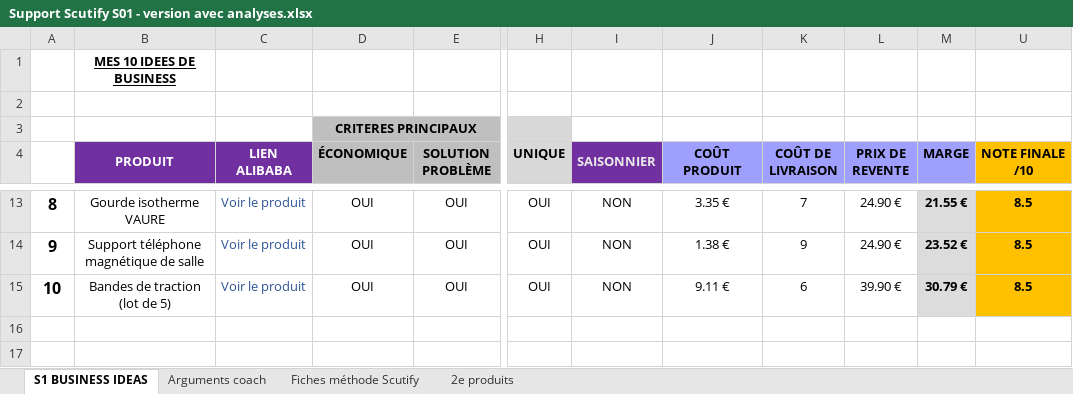
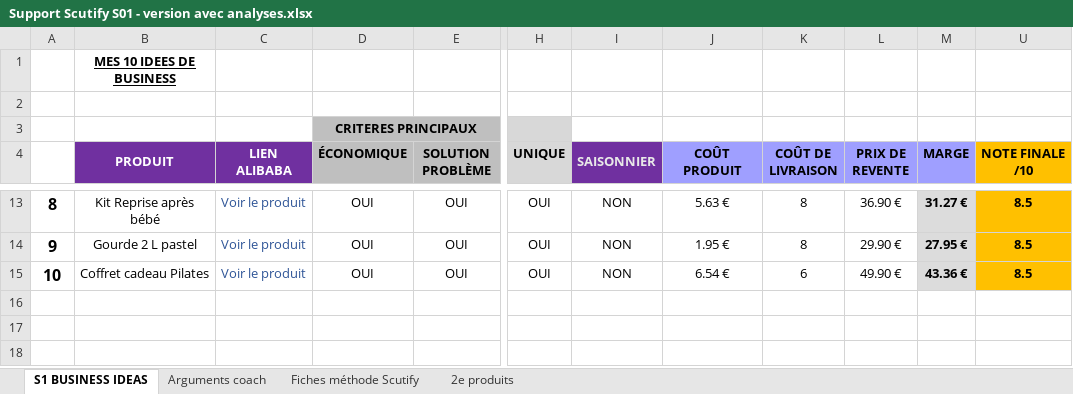
Before and after one commit to jgnrpgn9hd-cmd/Jimy, an Excel workbook: scutify/Support Scutify S01 - version avec analyses.xlsx, sheet S1 BUSINESS IDEAS, drawn as a sheet; only a part is shown, gaps mark what is left out; values as stored, in another font and other column widths than the file's, no borders; the diff covers the shown part only; the diff names each change by its address in the sheet, - before the commit and + after, or states it on an @@ line.

```diff
--- a/scutify/Support Scutify S01 - version avec analyses.xlsx (sheet S1 BUSINESS IDEAS)
+++ b/scutify/Support Scutify S01 - version avec analyses.xlsx (sheet S1 BUSINESS IDEAS)
-B13 (PRODUIT): Gourde isotherme VAURE
+B13 (PRODUIT): Kit Reprise après bébé
-J13 (COÛT PRODUIT): 3.35 €
+J13 (COÛT PRODUIT): 5.63 €
-K13 (COÛT DE LIVRAISON): 7
+K13 (COÛT DE LIVRAISON): 8
-L13 (PRIX DE REVENTE): 24.90 €
+L13 (PRIX DE REVENTE): 36.90 €
-M13 (MARGE): 21.55 €
+M13 (MARGE): 31.27 €
-B14 (PRODUIT): Support téléphone magnétique de salle
+B14 (PRODUIT): Gourde 2 L pastel
-J14 (COÛT PRODUIT): 1.38 €
+J14 (COÛT PRODUIT): 1.95 €
-K14 (COÛT DE LIVRAISON): 9
+K14 (COÛT DE LIVRAISON): 8
-L14 (PRIX DE REVENTE): 24.90 €
+L14 (PRIX DE REVENTE): 29.90 €
-M14 (MARGE): 23.52 €
+M14 (MARGE): 27.95 €
-B15 (PRODUIT): Bandes de traction (lot de 5)
+B15 (PRODUIT): Coffret cadeau Pilates
-J15 (COÛT PRODUIT): 9.11 €
+J15 (COÛT PRODUIT): 6.54 €
-L15 (PRIX DE REVENTE): 39.90 €
+L15 (PRIX DE REVENTE): 49.90 €
-M15 (MARGE): 30.79 €
+M15 (MARGE): 43.36 €
```
Also changed, not shown: 32 edited cells elsewhere in this sheet, sheet Fiches méthode Scutify, sheet Arguments coach, sheet 2e produits, hidden cells, scutify/Support Scutify S01_Tableau recherche 10 idées de business.xlsx, 9 other files.
